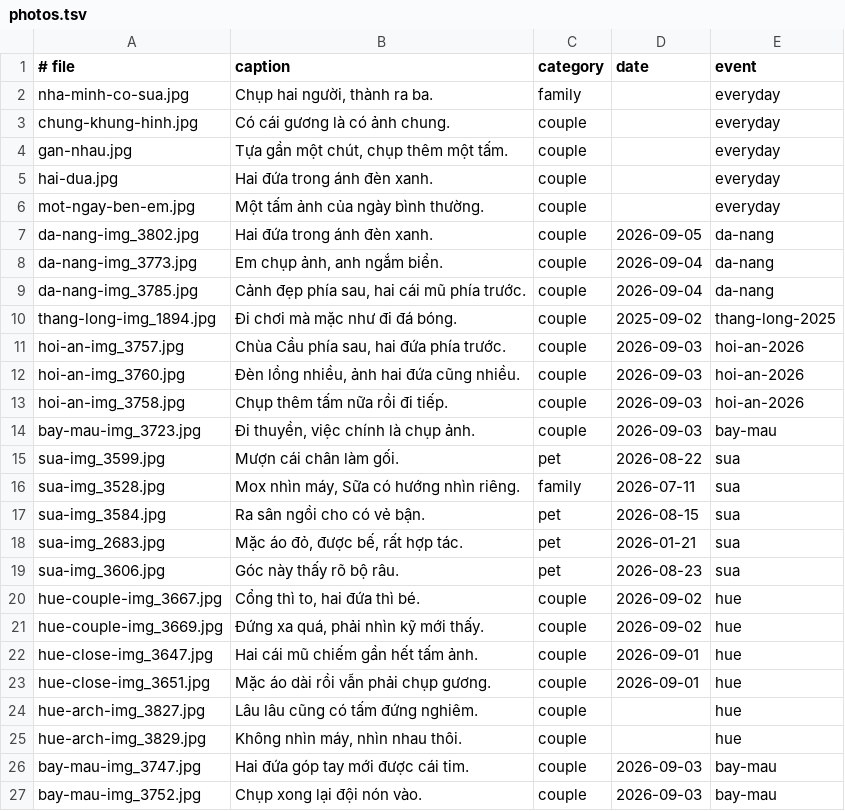
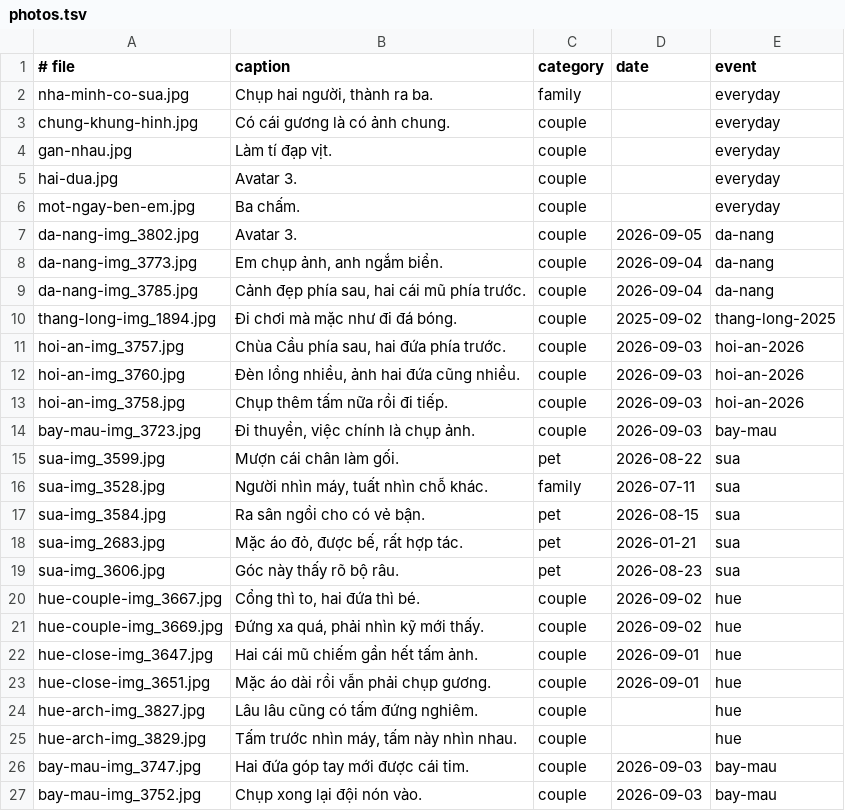
Before and after one commit to tuanbui100821/mox-minh-hai-nam, a TSV file: config/photos.tsv, drawn as a sheet.

```diff
--- a/config/photos.tsv
+++ b/config/photos.tsv
@@ -3,6 +3,6 @@ nha-minh-co-sua.jpg	Chụp hai người, thành ra ba.	family		everyday
 chung-khung-hinh.jpg	Có cái gương là có ảnh chung.	couple		everyday
-gan-nhau.jpg	Tựa gần một chút, chụp thêm một tấm.	couple		everyday
-hai-dua.jpg	Hai đứa trong ánh đèn xanh.	couple		everyday
-mot-ngay-ben-em.jpg	Một tấm ảnh của ngày bình thường.	couple		everyday
-da-nang-img_3802.jpg	Hai đứa trong ánh đèn xanh.	couple	2026-09-05	da-nang
+gan-nhau.jpg	Làm tí đạp vịt.	couple		everyday
+hai-dua.jpg	Avatar 3.	couple		everyday
+mot-ngay-ben-em.jpg	Ba chấm.	couple		everyday
+da-nang-img_3802.jpg	Avatar 3.	couple	2026-09-05	da-nang
 da-nang-img_3773.jpg	Em chụp ảnh, anh ngắm biển.	couple	2026-09-04	da-nang
@@ -15,3 +15,3 @@ bay-mau-img_3723.jpg	Đi thuyền, việc chính là chụp ảnh.	couple	2026-0
 sua-img_3599.jpg	Mượn cái chân làm gối.	pet	2026-08-22	sua
-sua-img_3528.jpg	Mox nhìn máy, Sữa có hướng nhìn riêng.	family	2026-07-11	sua
+sua-img_3528.jpg	Người nhìn máy, tuất nhìn chỗ khác.	family	2026-07-11	sua
 sua-img_3584.jpg	Ra sân ngồi cho có vẻ bận.	pet	2026-08-15	sua
@@ -24,3 +24,3 @@ hue-close-img_3651.jpg	Mặc áo dài rồi vẫn phải chụp gương.	couple
 hue-arch-img_3827.jpg	Lâu lâu cũng có tấm đứng nghiêm.	couple		hue
-hue-arch-img_3829.jpg	Không nhìn máy, nhìn nhau thôi.	couple		hue
+hue-arch-img_3829.jpg	Tấm trước nhìn máy, tấm này nhìn nhau.	couple		hue
 bay-mau-img_3747.jpg	Hai đứa góp tay mới được cái tim.	couple	2026-09-03	bay-mau
```
Also changed, not shown: 11 other files.
